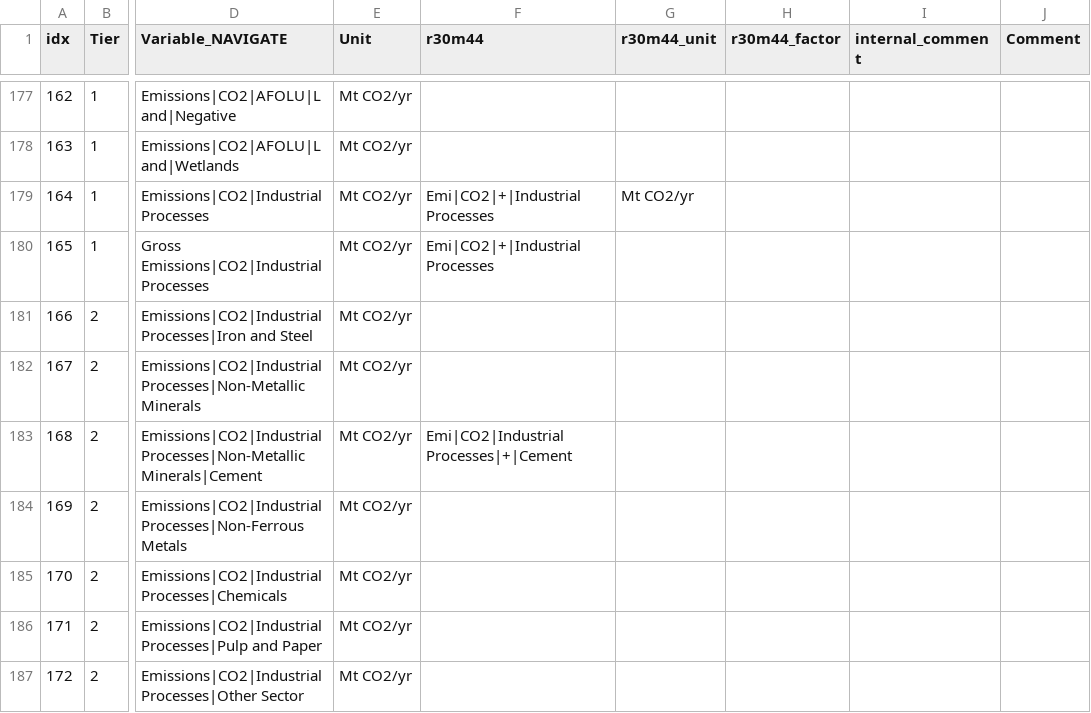
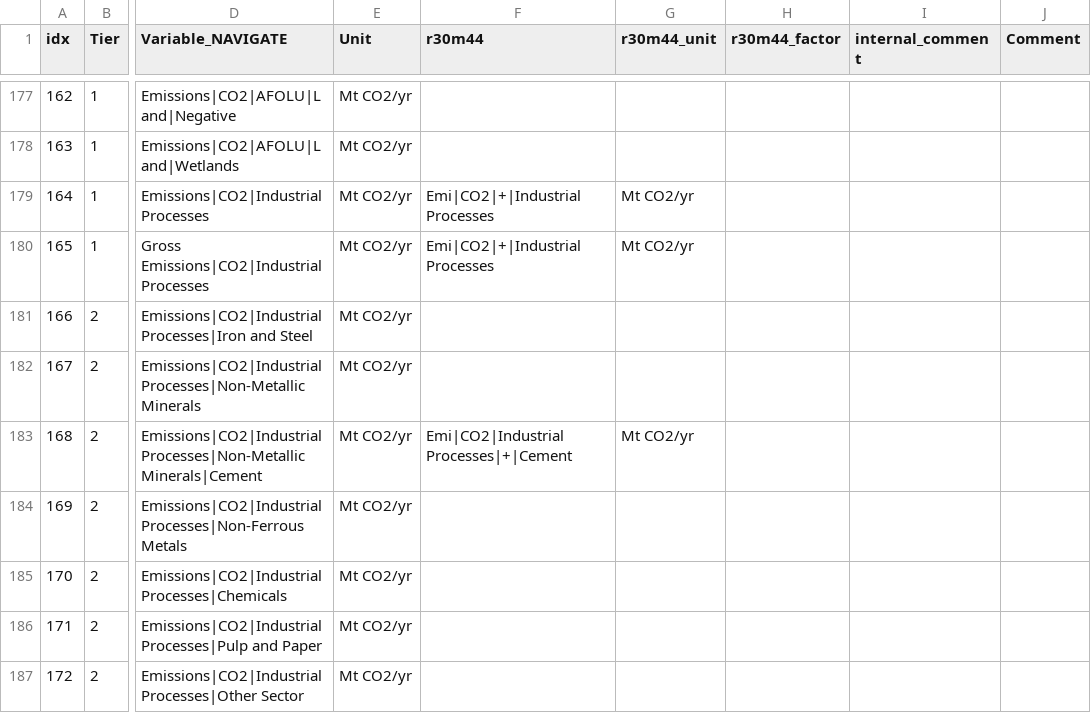
Before and after one commit to strefler/project_interfaces, a CSV file: navigate/mapping_template_NAVIGATE.csv, drawn as a sheet; only a part is shown, gaps mark what is left out; the diff covers the shown part only; the diff names each change by its address in the sheet, - before the commit and + after, or states it on an @@ line.

```diff
--- a/navigate/mapping_template_NAVIGATE.csv
+++ b/navigate/mapping_template_NAVIGATE.csv
-G180 (r30m44_unit): (empty)
+G180 (r30m44_unit): Mt CO2/yr
-G183 (r30m44_unit): (empty)
+G183 (r30m44_unit): Mt CO2/yr
```
Also changed, not shown: 9 added rows, 7 removed rows and 70 edited cells elsewhere in this file, ar6/mapping_template_AR6.csv.
